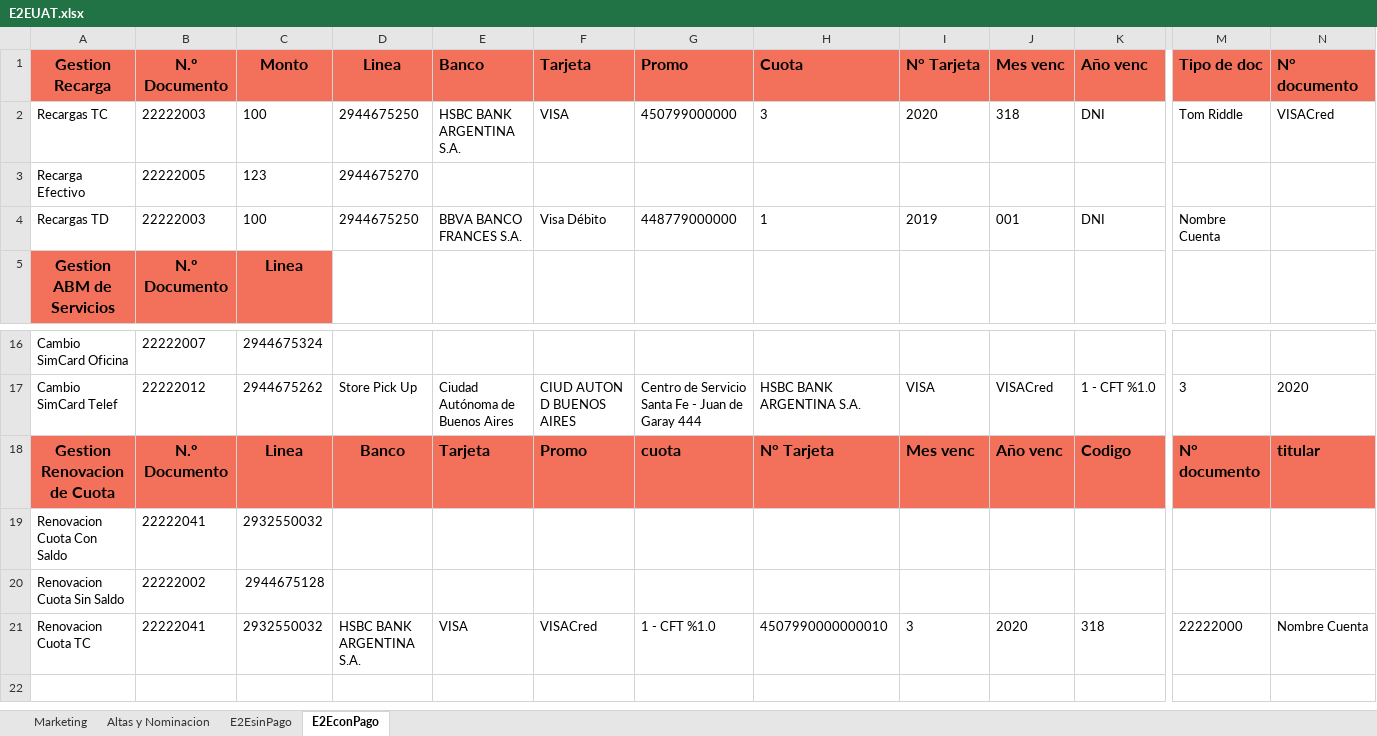
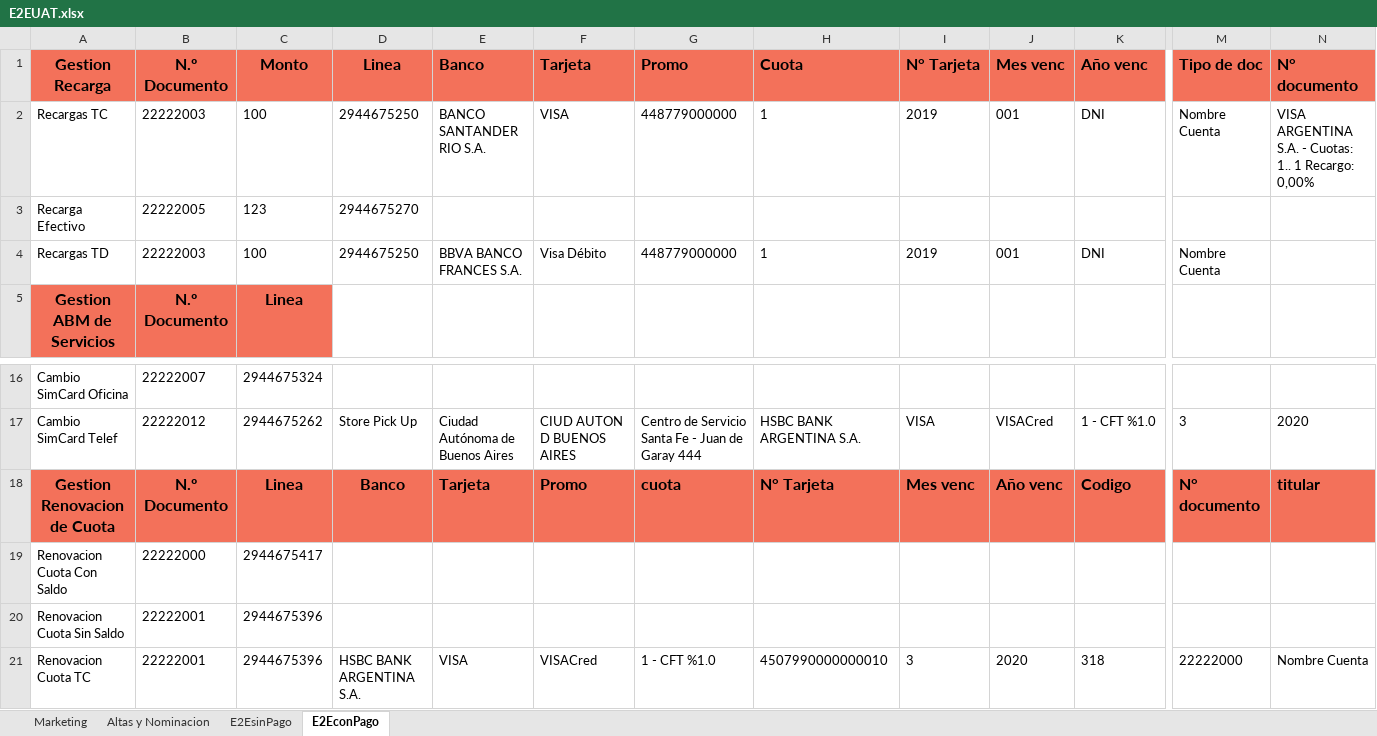
Before and after one commit to FlorangelRC/TelecomProyectoFAN, an Excel workbook: E2EUAT.xlsx, sheet E2EconPago, drawn as a sheet; only a part is shown, gaps mark what is left out; values as stored, in another font and other column widths than the file's, no borders; the diff names each change by its address in the sheet, - before the commit and + after, or states it on an @@ line.

```diff
--- a/E2EUAT.xlsx (sheet E2EconPago)
+++ b/E2EUAT.xlsx (sheet E2EconPago)
-E2: HSBC BANK ARGENTINA S.A.
+E2: BANCO SANTANDER RIO S.A.
-G2: 450799000000
+G2: 448779000000
-H2: 3
+H2: 1
-I2: 2020
+I2: 2019
-J2: 318
+J2: 001
-M2: Tom Riddle
+M2: Nombre Cuenta
-N2: VISACred
+N2: VISA ARGENTINA S.A. - Cuotas: 1.. 1 Recargo: 0,00%
-B19: 22222041
+B19: 22222000
-C19: 2932550032
+C19: 2944675417
-B20: 22222002
+B20: 22222001
-C20: 2944675128
+C20: 2944675396
-B21: 22222041
+B21: 22222001
-C21: 2932550032
+C21: 2944675396
```
Also changed, not shown: sheet E2EsinPago, 3 other files.
